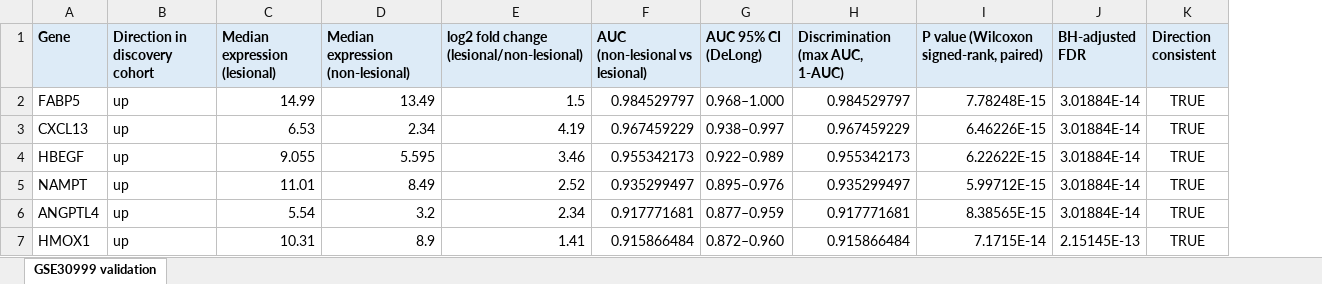
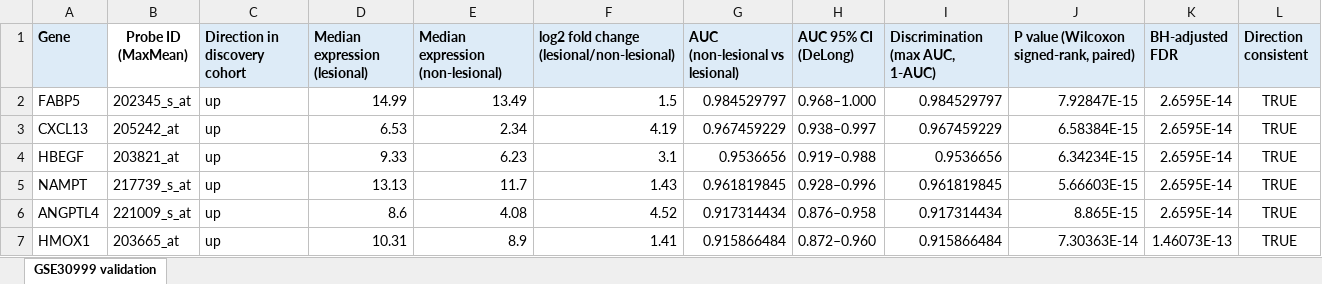
Before and after one commit to zhujia0913/psoriasis-ppar-repurposing, an Excel workbook: Step11_External_Validation/results/external_validation_table.xlsx, sheet GSE30999 validation, drawn as a sheet; only a part is shown; values as stored, in another font and other column widths than the file's, no borders; addresses are those after the commit; the diff covers the shown part only; the diff names each change by its address in the sheet, - before the commit and + after, or states it on an @@ line.

```diff
--- a/Step11_External_Validation/results/external_validation_table.xlsx (sheet GSE30999 validation)
+++ b/Step11_External_Validation/results/external_validation_table.xlsx (sheet GSE30999 validation)
+column B (Probe ID (MaxMean)), rows 2-7: 202345_s_at | 205242_at | 203821_at | 217739_s_at | 221009_s_at | 203665_at
-J2: 7.78248E-15
+J2: 7.92847E-15
-K2:K6 (BH-adjusted FDR): 3.01884E-14
+K2:K6 (BH-adjusted FDR): 2.6595E-14
-J3: 6.46226E-15
+J3: 6.58384E-15
-D4 (Median expression (lesional)): 9.055
+D4 (Median expression (lesional)): 9.33
-E4 (Median expression (non-lesional)): 5.595
+E4 (Median expression (non-lesional)): 6.23
-F4: 3.46
+F4: 3.1
-G4 (AUC (non-lesional vs lesional)): 0.955342173
+G4 (AUC (non-lesional vs lesional)): 0.9536656
-H4 (AUC 95% CI (DeLong)): 0.922–0.989
+H4 (AUC 95% CI (DeLong)): 0.919–0.988
-I4 (Discrimination (max AUC, 1-AUC)): 0.955342173
+I4 (Discrimination (max AUC, 1-AUC)): 0.9536656
-J4: 6.22622E-15
+J4: 6.34234E-15
-D5 (Median expression (lesional)): 11.01
+D5 (Median expression (lesional)): 13.13
-E5 (Median expression (non-lesional)): 8.49
+E5 (Median expression (non-lesional)): 11.7
-F5: 2.52
+F5: 1.43
-G5 (AUC (non-lesional vs lesional)): 0.935299497
+G5 (AUC (non-lesional vs lesional)): 0.961819845
-H5 (AUC 95% CI (DeLong)): 0.895–0.976
+H5 (AUC 95% CI (DeLong)): 0.928–0.996
-I5 (Discrimination (max AUC, 1-AUC)): 0.935299497
+I5 (Discrimination (max AUC, 1-AUC)): 0.961819845
-J5: 5.99712E-15
+J5: 5.66603E-15
-D6 (Median expression (lesional)): 5.54
+D6 (Median expression (lesional)): 8.6
-E6 (Median expression (non-lesional)): 3.2
+E6 (Median expression (non-lesional)): 4.08
-F6: 2.34
+F6: 4.52
-G6 (AUC (non-lesional vs lesional)): 0.917771681
+G6 (AUC (non-lesional vs lesional)): 0.917314434
-H6 (AUC 95% CI (DeLong)): 0.877–0.959
+H6 (AUC 95% CI (DeLong)): 0.876–0.958
-I6 (Discrimination (max AUC, 1-AUC)): 0.917771681
+I6 (Discrimination (max AUC, 1-AUC)): 0.917314434
-J6: 8.38565E-15
+J6: 8.865E-15
-J7: 7.1715E-14
+J7: 7.30363E-14
-K7 (BH-adjusted FDR): 2.15145E-13
+K7 (BH-adjusted FDR): 1.46073E-13
```
Also changed, not shown: 65 edited cells elsewhere in this sheet, 13 other files.
